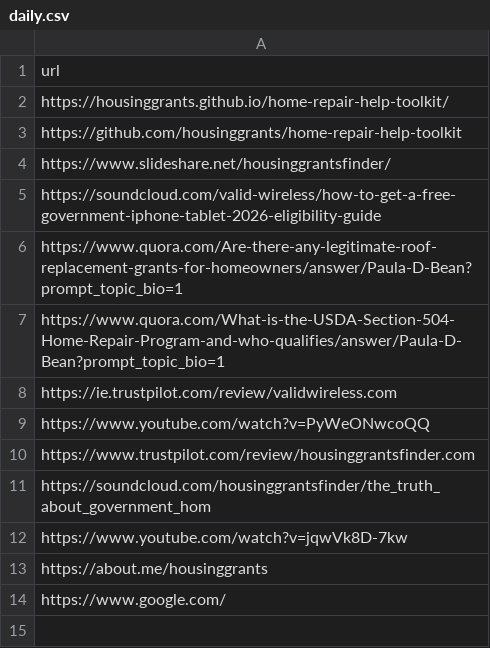
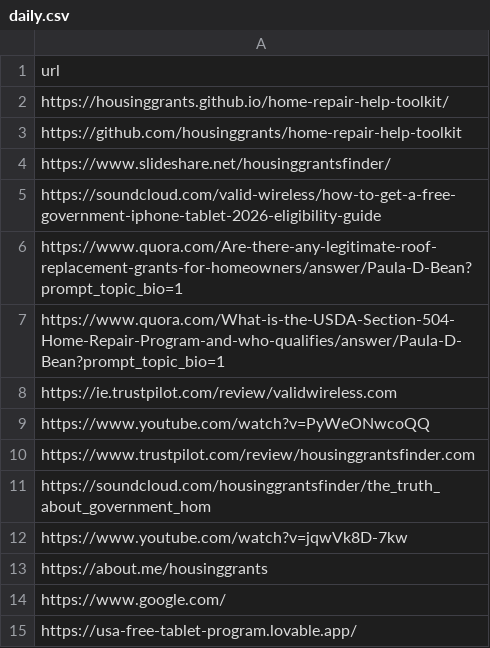
Before and after one commit to grantsbenifits/daily-hub, a CSV file: data/daily.csv, drawn as a sheet; the diff names each change by its address in the sheet, - before the commit and + after, or states it on an @@ line.

```diff
--- a/data/daily.csv
+++ b/data/daily.csv
+row 15: https://usa-free-tablet-program.lovable.app/
```
Also changed, not shown: data/history.csv, 7 other files.
